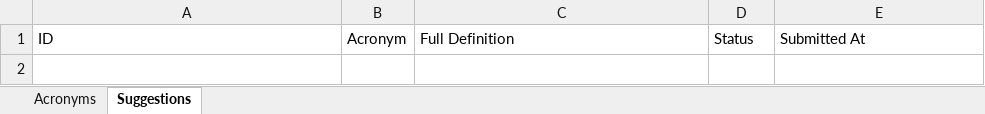
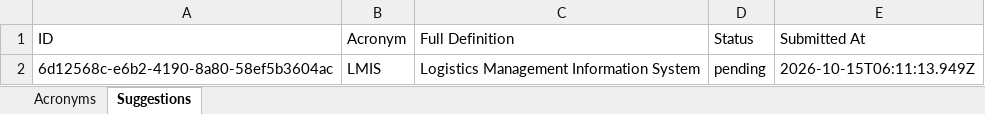
Before and after one commit to njuguna378/supply-chain-abbreviations, an Excel workbook: data/abbreviations.xlsx, sheet Suggestions, drawn as a sheet; values as stored, in another font and other column widths than the file's, no borders; the diff names each change by its address in the sheet, - before the commit and + after, or states it on an @@ line.

Commit message:
Update abbreviation workbook

```diff
--- a/data/abbreviations.xlsx (sheet Suggestions)
+++ b/data/abbreviations.xlsx (sheet Suggestions)
+row 2: 6d12568c-e6b2-4190-8a80-58ef5b3604ac | LMIS | Logistics Management Information System | pending | 2026-10-15T06:11:13.949Z
```
